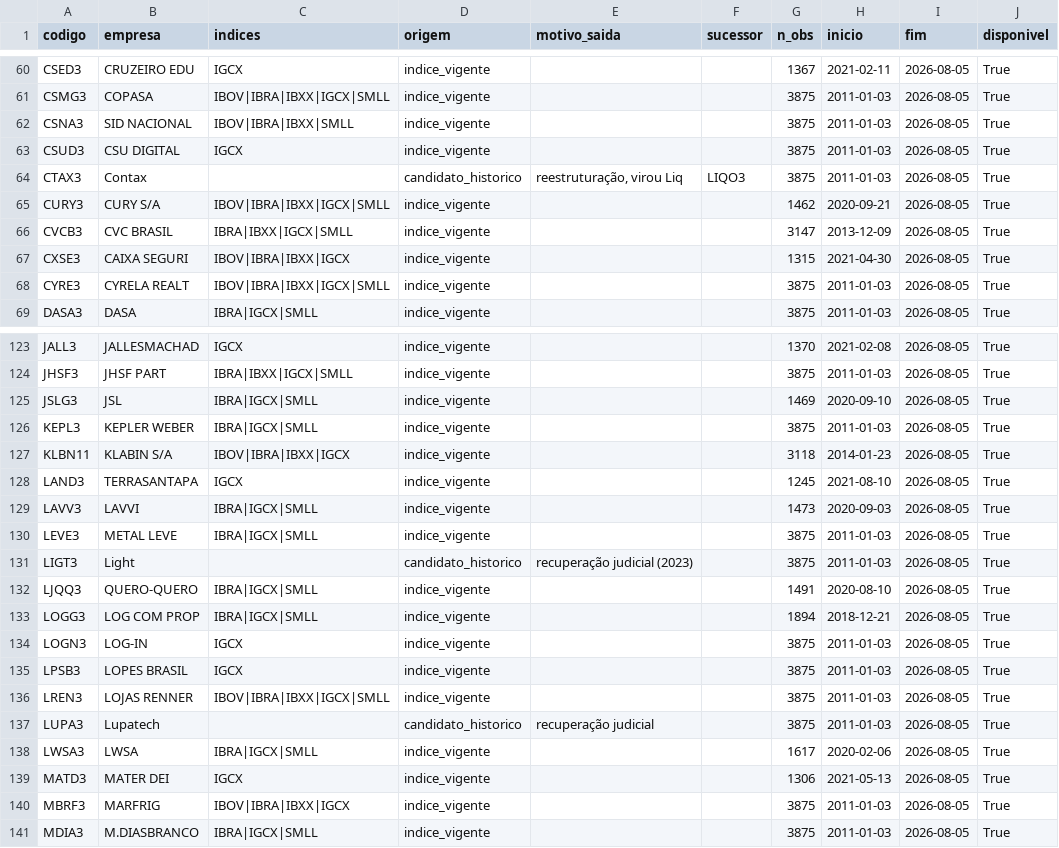
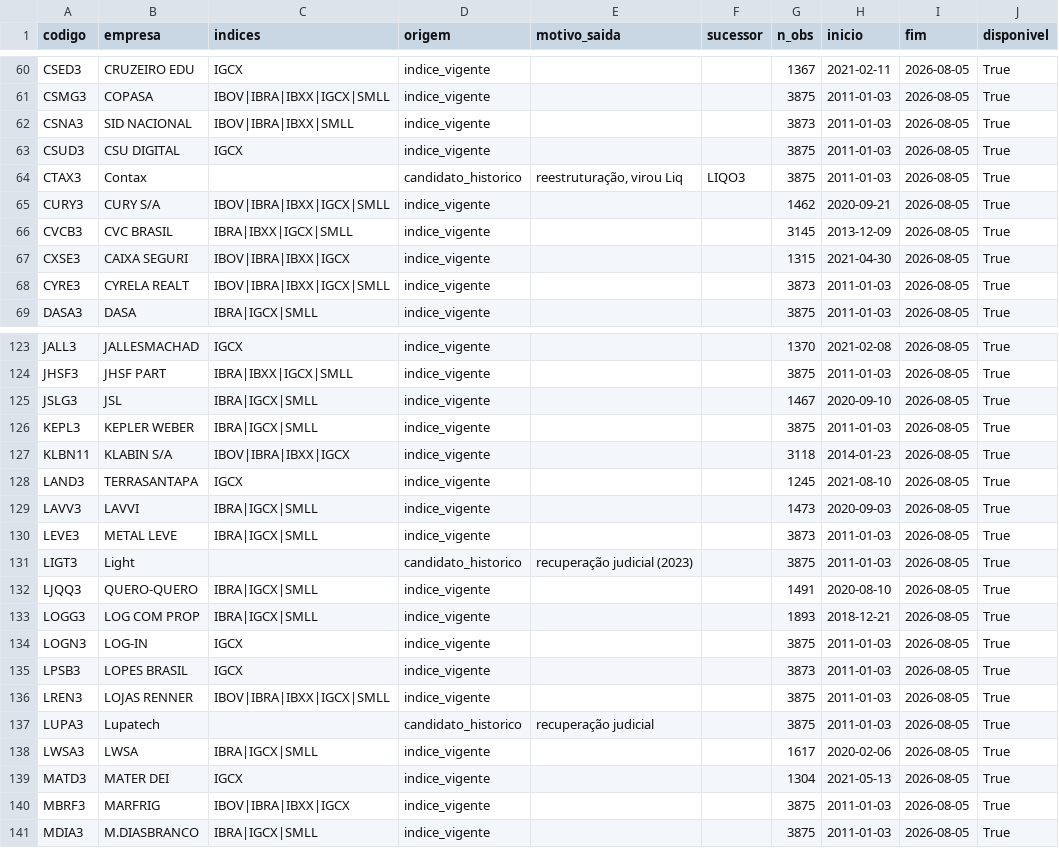
Before and after one commit to LuizCorrei4/quantAI-itau-2026, a CSV file: dados/processados/disponibilidade.csv, drawn as a sheet; only a part is shown, gaps mark what is left out; the diff covers the shown part only.

```diff
--- a/dados/processados/disponibilidade.csv
+++ b/dados/processados/disponibilidade.csv
@@ -61,3 +61,3 @@ CSED3,CRUZEIRO EDU,IGCX,indice_vigente,,,1367,2021-02-11,2026-08-05,True
 CSMG3,COPASA,IBOV|IBRA|IBXX|IGCX|SMLL,indice_vigente,,,3875,2011-01-03,2026-08-05,True
-CSNA3,SID NACIONAL,IBOV|IBRA|IBXX|SMLL,indice_vigente,,,3875,2011-01-03,2026-08-05,True
+CSNA3,SID NACIONAL,IBOV|IBRA|IBXX|SMLL,indice_vigente,,,3873,2011-01-03,2026-08-05,True
 CSUD3,CSU DIGITAL,IGCX,indice_vigente,,,3875,2011-01-03,2026-08-05,True
@@ -65,5 +65,5 @@ CTAX3,Contax,,candidato_historico,"reestruturação, virou Liq",LIQO3,3875,2011-
 CURY3,CURY S/A,IBOV|IBRA|IBXX|IGCX|SMLL,indice_vigente,,,1462,2020-09-21,2026-08-05,True
-CVCB3,CVC BRASIL,IBRA|IBXX|IGCX|SMLL,indice_vigente,,,3147,2013-12-09,2026-08-05,True
+CVCB3,CVC BRASIL,IBRA|IBXX|IGCX|SMLL,indice_vigente,,,3145,2013-12-09,2026-08-05,True
 CXSE3,CAIXA SEGURI,IBOV|IBRA|IBXX|IGCX,indice_vigente,,,1315,2021-04-30,2026-08-05,True
-CYRE3,CYRELA REALT,IBOV|IBRA|IBXX|IGCX|SMLL,indice_vigente,,,3875,2011-01-03,2026-08-05,True
+CYRE3,CYRELA REALT,IBOV|IBRA|IBXX|IGCX|SMLL,indice_vigente,,,3873,2011-01-03,2026-08-05,True
 DASA3,DASA,IBRA|IGCX|SMLL,indice_vigente,,,3875,2011-01-03,2026-08-05,True
@@ -124,3 +124,3 @@ JALL3,JALLESMACHAD,IGCX,indice_vigente,,,1370,2021-02-08,2026-08-05,True
 JHSF3,JHSF PART,IBRA|IBXX|IGCX|SMLL,indice_vigente,,,3875,2011-01-03,2026-08-05,True
-JSLG3,JSL,IBRA|IGCX|SMLL,indice_vigente,,,1469,2020-09-10,2026-08-05,True
+JSLG3,JSL,IBRA|IGCX|SMLL,indice_vigente,,,1467,2020-09-10,2026-08-05,True
 KEPL3,KEPLER WEBER,IBRA|IGCX|SMLL,indice_vigente,,,3875,2011-01-03,2026-08-05,True
@@ -129,8 +129,8 @@ LAND3,TERRASANTAPA,IGCX,indice_vigente,,,1245,2021-08-10,2026-08-05,True
 LAVV3,LAVVI,IBRA|IGCX|SMLL,indice_vigente,,,1473,2020-09-03,2026-08-05,True
-LEVE3,METAL LEVE,IBRA|IGCX|SMLL,indice_vigente,,,3875,2011-01-03,2026-08-05,True
+LEVE3,METAL LEVE,IBRA|IGCX|SMLL,indice_vigente,,,3873,2011-01-03,2026-08-05,True
 LIGT3,Light,,candidato_historico,recuperação judicial (2023),,3875,2011-01-03,2026-08-05,True
 LJQQ3,QUERO-QUERO,IBRA|IGCX|SMLL,indice_vigente,,,1491,2020-08-10,2026-08-05,True
-LOGG3,LOG COM PROP,IBRA|IGCX|SMLL,indice_vigente,,,1894,2018-12-21,2026-08-05,True
+LOGG3,LOG COM PROP,IBRA|IGCX|SMLL,indice_vigente,,,1893,2018-12-21,2026-08-05,True
 LOGN3,LOG-IN,IGCX,indice_vigente,,,3875,2011-01-03,2026-08-05,True
-LPSB3,LOPES BRASIL,IGCX,indice_vigente,,,3875,2011-01-03,2026-08-05,True
+LPSB3,LOPES BRASIL,IGCX,indice_vigente,,,3873,2011-01-03,2026-08-05,True
 LREN3,LOJAS RENNER,IBOV|IBRA|IBXX|IGCX|SMLL,indice_vigente,,,3875,2011-01-03,2026-08-05,True
@@ -138,3 +138,3 @@ LUPA3,Lupatech,,candidato_historico,recuperação judicial,,3875,2011-01-03,2026
 LWSA3,LWSA,IBRA|IGCX|SMLL,indice_vigente,,,1617,2020-02-06,2026-08-05,True
-MATD3,MATER DEI,IGCX,indice_vigente,,,1306,2021-05-13,2026-08-05,True
+MATD3,MATER DEI,IGCX,indice_vigente,,,1304,2021-05-13,2026-08-05,True
 MBRF3,MARFRIG,IBOV|IBRA|IBXX|IGCX,indice_vigente,,,3875,2011-01-03,2026-08-05,True
```
Also changed, not shown: 24 edited cells elsewhere in this file, dados/brutos/b3_carteiras.csv, dados/brutos/cdi_sgs12.csv, 51 other files.
